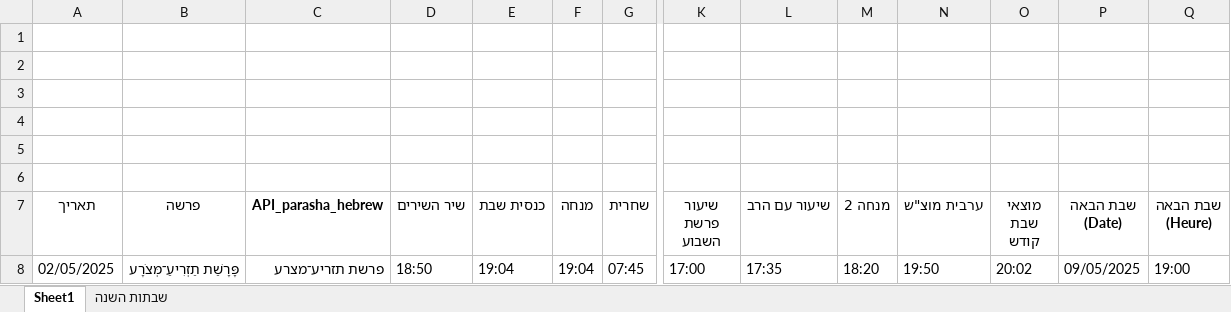
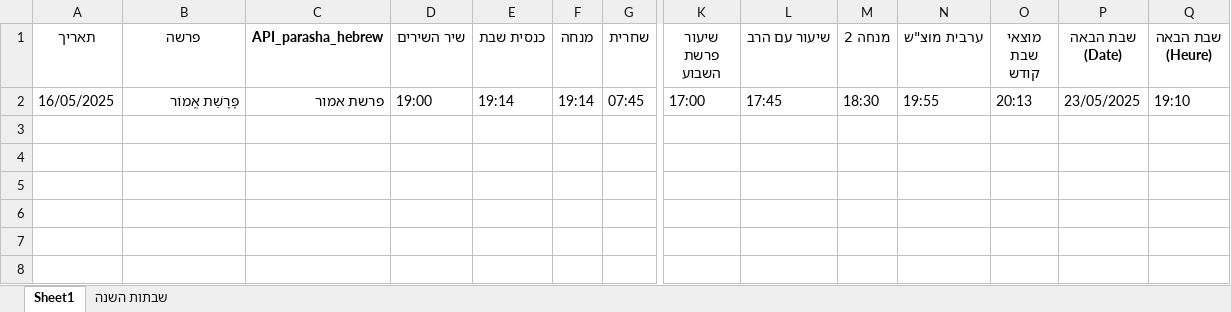
Before and after one commit to pilou73/horaires-shabbat, an Excel workbook: output/horaires_shabbat.xlsx, sheet Sheet1, drawn as a sheet; only a part is shown, gaps mark what is left out; values as stored, in another font and other column widths than the file's, no borders; removed rows and columns are numbered as before the commit, all else as after; rows hold the shown columns only; the diff names each change by its address in the sheet, - before the commit and + after, or states it on an @@ line.

```diff
--- a/output/horaires_shabbat.xlsx (sheet Sheet1)
+++ b/output/horaires_shabbat.xlsx (sheet Sheet1)
-row 1: (empty)
-row 2: (empty)
-row 3: (empty)
-row 4: (empty)
-row 5: (empty)
-row 6: (empty)
-A2 (תאריך): 02/05/2025
+A2 (תאריך): 16/05/2025
-B2 (פרשה): פָּרָשַׁת תַזְרִיעַ־מְּצֹרָע
+B2 (פרשה): פָּרָשַׁת אֱמוֹר
-C2 (API_parasha_hebrew): פרשת תזריע־מצרע
+C2 (API_parasha_hebrew): פרשת אמור
-D2 (שיר השירים): 18:50
+D2 (שיר השירים): 19:00
-E2 (כנסית שבת): 19:04
+E2 (כנסית שבת): 19:14
-F2 (מנחה): 19:04
+F2 (מנחה): 19:14
-L2 (שיעור עם הרב): 17:35
+L2 (שיעור עם הרב): 17:45
-M2 (מנחה 2): 18:20
+M2 (מנחה 2): 18:30
-N2 (ערבית מוצ"ש): 19:50
+N2 (ערבית מוצ"ש): 19:55
-O2 (מוצאי שבת קודש): 20:02
+O2 (מוצאי שבת קודש): 20:13
-P2 (שבת הבאה (Date)): 09/05/2025
+P2 (שבת הבאה (Date)): 23/05/2025
-Q2 (שבת הבאה (Heure)): 19:00
+Q2 (שבת הבאה (Heure)): 19:10
```
Also changed, not shown: gibuy/output/horaires_shabbat.xlsx, 7 other files.
